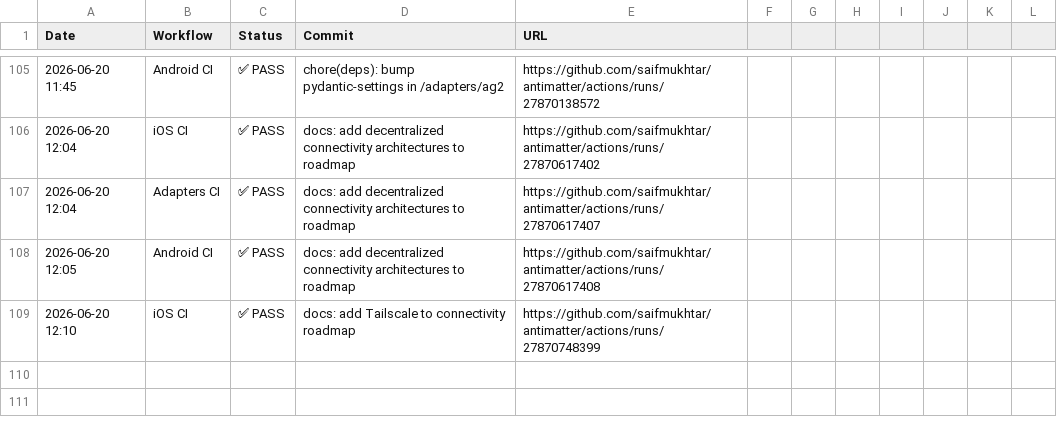
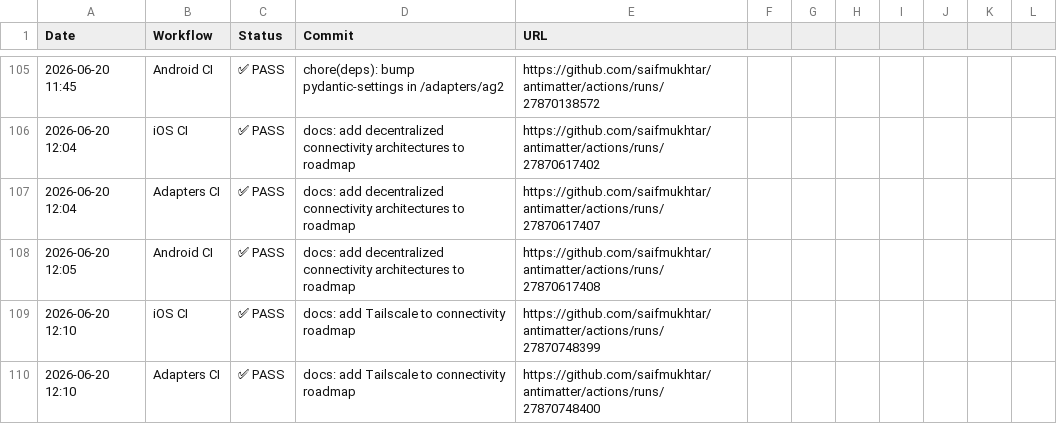
Before and after one commit to robzimpulse/antimatter, a CSV file: .github/ci-logs/workflow_logs.csv, drawn as a sheet; only a part is shown, gaps mark what is left out; the diff names each change by its address in the sheet, - before the commit and + after, or states it on an @@ line.

```diff
--- a/.github/ci-logs/workflow_logs.csv
+++ b/.github/ci-logs/workflow_logs.csv
+row 110: 2026-06-20 12:10 | Adapters CI | ✅ PASS | docs: add Tailscale to connectivity roadmap | https://github.com/saifmukhtar/antimatter/actions/runs/27870748400
```
Also changed, not shown: 1 other file.
